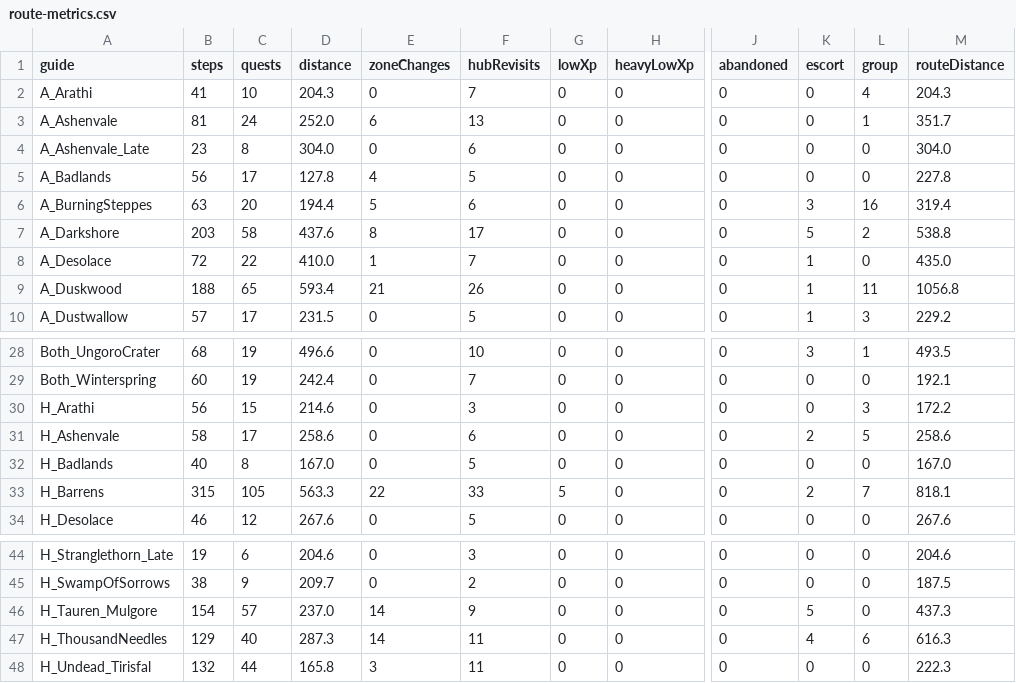
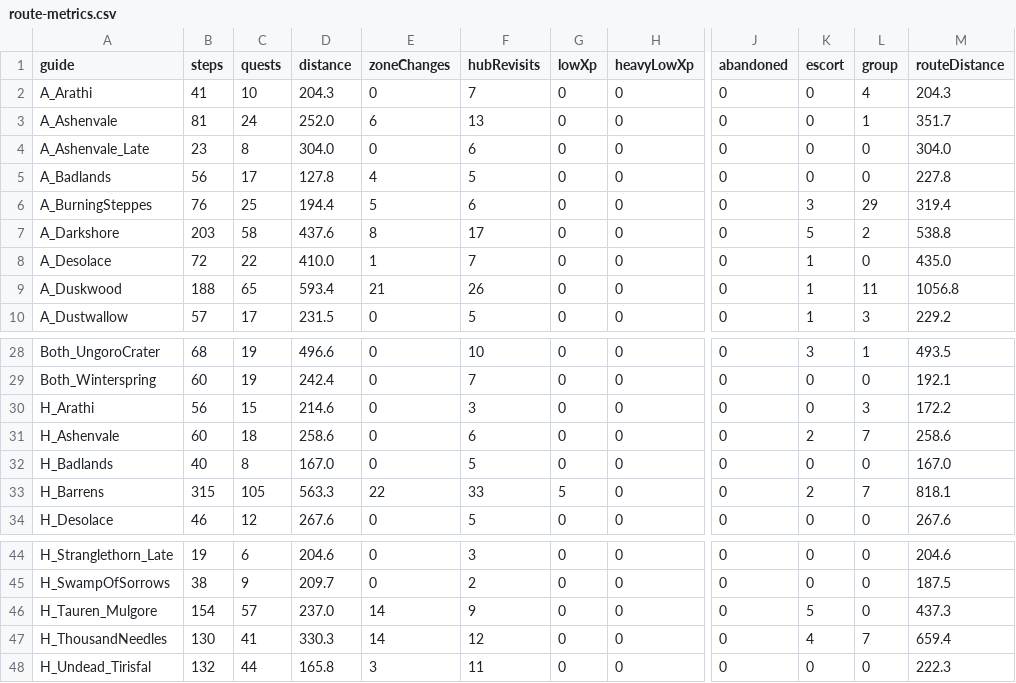
Before and after one commit to GREYsaurus/Questwarden, a CSV file: docs/generated/ClassicEra/route-metrics.csv, drawn as a sheet; only a part is shown, gaps mark what is left out; the diff names each change by its address in the sheet, - before the commit and + after, or states it on an @@ line.

```diff
--- a/docs/generated/ClassicEra/route-metrics.csv
+++ b/docs/generated/ClassicEra/route-metrics.csv
-B6 (steps): 63
+B6 (steps): 76
-C6 (quests): 20
+C6 (quests): 25
-L6 (group): 16
+L6 (group): 29
-B31 (steps): 58
+B31 (steps): 60
-C31 (quests): 17
+C31 (quests): 18
-L31 (group): 5
+L31 (group): 7
-B47 (steps): 129
+B47 (steps): 130
-C47 (quests): 40
+C47 (quests): 41
-D47 (distance): 287.3
+D47 (distance): 330.3
-F47 (hubRevisits): 11
+F47 (hubRevisits): 12
-L47 (group): 6
+L47 (group): 7
-M47 (routeDistance): 616.3
+M47 (routeDistance): 659.4
```
Also changed, not shown: docs/generated/ClassicEra/roaming-candidates.csv, docs/generated/ClassicEra/step-levels.csv, 12 other files.
